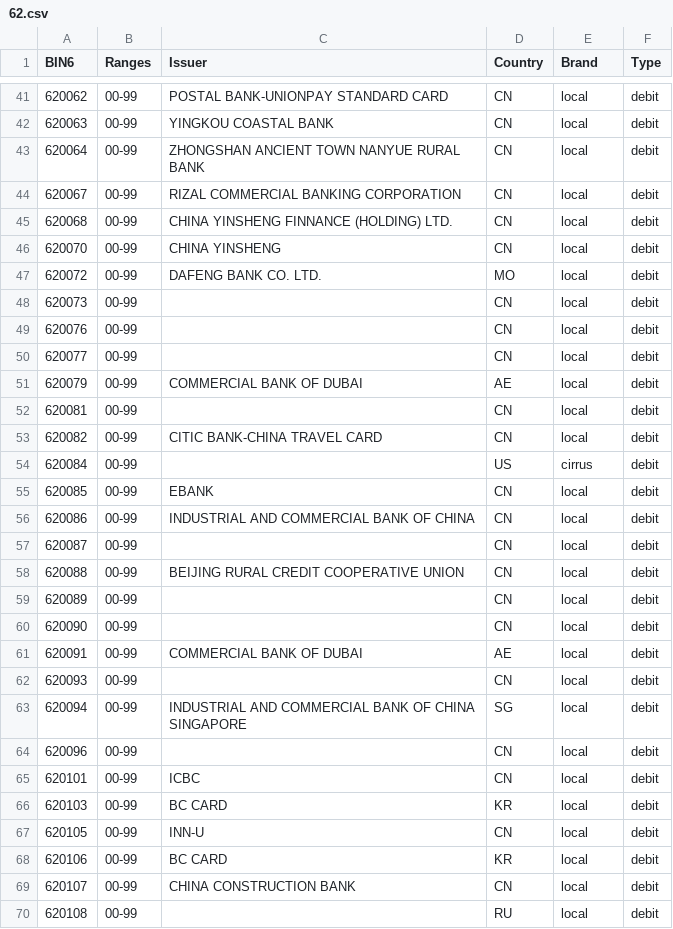
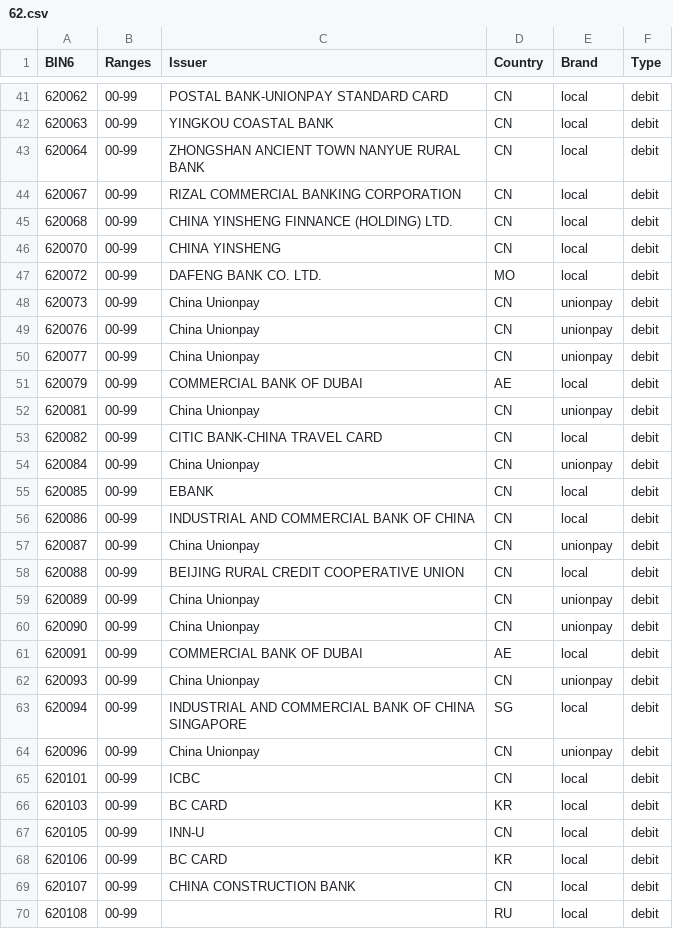
Before and after one commit to Wayproyect/openbiin, a CSV file: functions/data/62.csv, drawn as a sheet; only a part is shown, gaps mark what is left out.

```diff
--- a/functions/data/62.csv
+++ b/functions/data/62.csv
@@ -47,19 +47,19 @@ BIN6,Ranges,Issuer,Country,Brand,Type
 620072,00-99,DAFENG BANK CO. LTD.,MO,local,debit
-620073,00-99,,CN,local,debit
-620076,00-99,,CN,local,debit
-620077,00-99,,CN,local,debit
+620073,00-99,China Unionpay,CN,unionpay,debit
+620076,00-99,China Unionpay,CN,unionpay,debit
+620077,00-99,China Unionpay,CN,unionpay,debit
 620079,00-99,COMMERCIAL BANK OF DUBAI,AE,local,debit
-620081,00-99,,CN,local,debit
+620081,00-99,China Unionpay,CN,unionpay,debit
 620082,00-99,CITIC BANK-CHINA TRAVEL CARD,CN,local,debit
-620084,00-99,,US,cirrus,debit
+620084,00-99,China Unionpay,CN,unionpay,debit
 620085,00-99,EBANK,CN,local,debit
 620086,00-99,INDUSTRIAL AND COMMERCIAL BANK OF CHINA,CN,local,debit
-620087,00-99,,CN,local,debit
+620087,00-99,China Unionpay,CN,unionpay,debit
 620088,00-99,BEIJING RURAL CREDIT COOPERATIVE UNION,CN,local,debit
-620089,00-99,,CN,local,debit
-620090,00-99,,CN,local,debit
+620089,00-99,China Unionpay,CN,unionpay,debit
+620090,00-99,China Unionpay,CN,unionpay,debit
 620091,00-99,COMMERCIAL BANK OF DUBAI,AE,local,debit
-620093,00-99,,CN,local,debit
+620093,00-99,China Unionpay,CN,unionpay,debit
 620094,00-99,INDUSTRIAL AND COMMERCIAL BANK OF CHINA SINGAPORE,SG,local,debit
-620096,00-99,,CN,local,debit
+620096,00-99,China Unionpay,CN,unionpay,debit
 620101,00-99,ICBC,CN,local,debit
```
